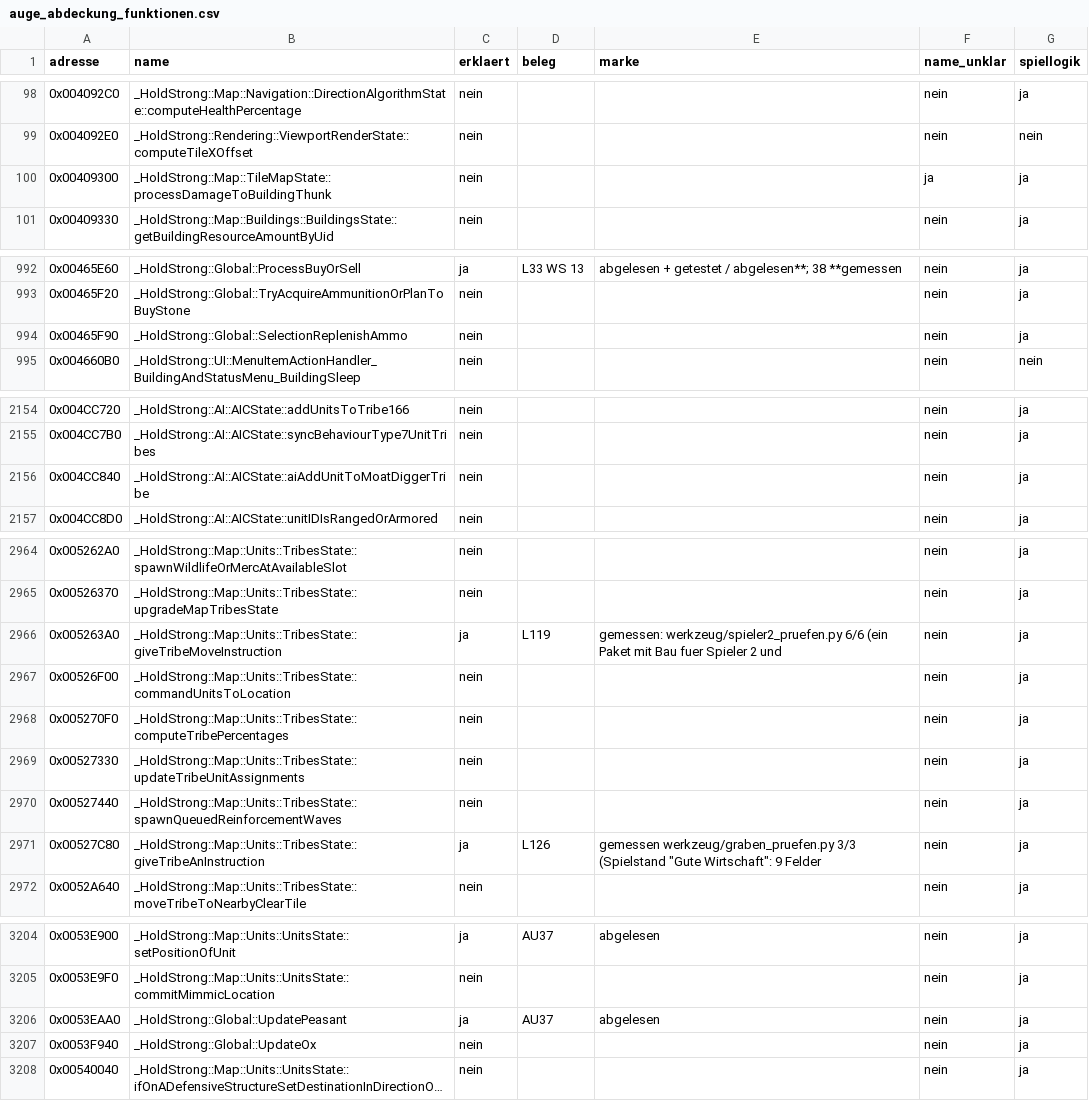
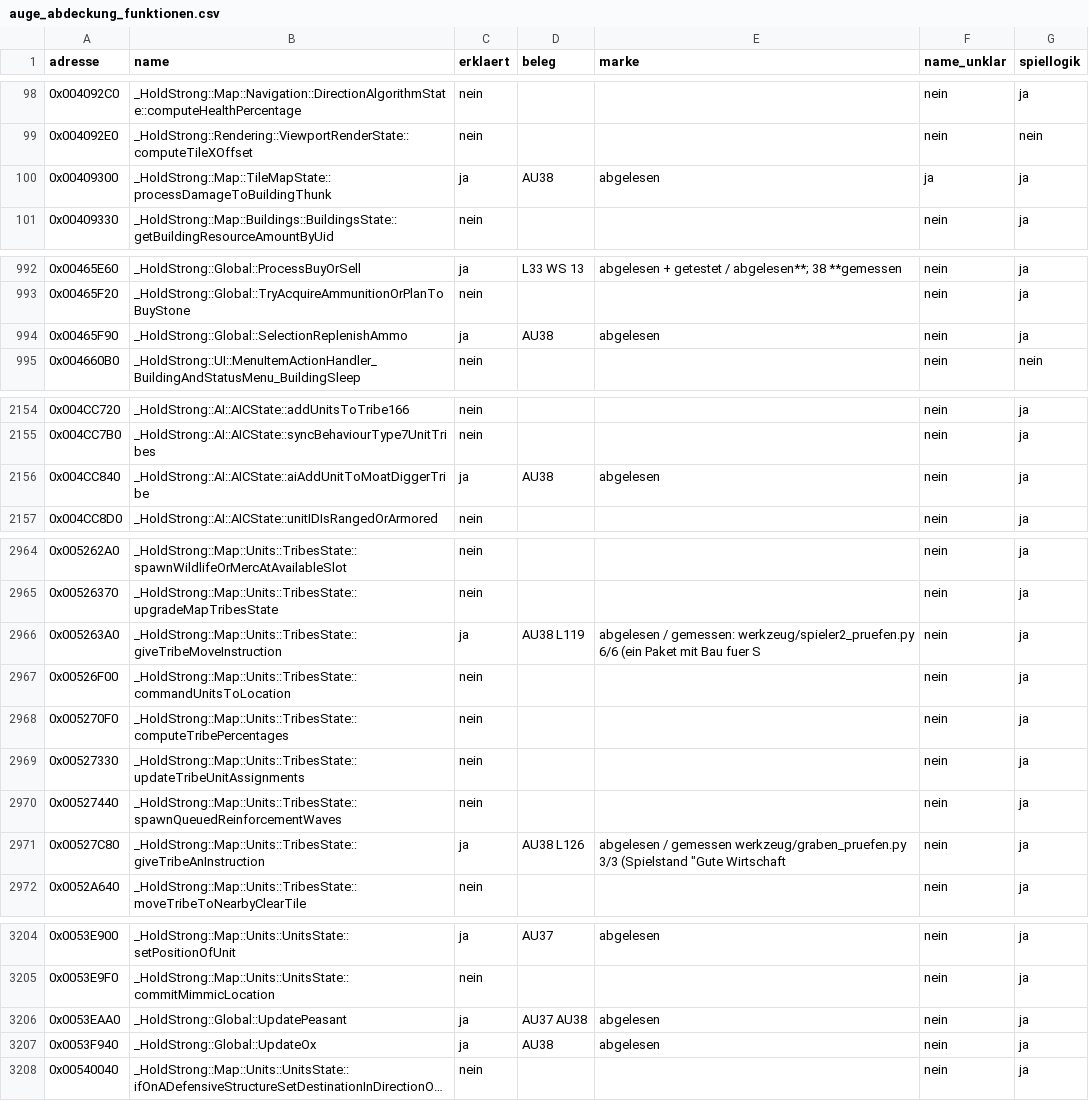
Before and after one commit to DanielFleger/Selfaware-AI, a CSV file: daten/auge_abdeckung_funktionen.csv, drawn as a sheet; only a part is shown, gaps mark what is left out; long unchanged cells end in …; the diff covers the shown part only; the diff names each change by its address in the sheet, - before the commit and + after, or states it on an @@ line.

Commit message:
B-267: restliche gelesene Einheitenfelder erklaert

```diff
--- a/daten/auge_abdeckung_funktionen.csv
+++ b/daten/auge_abdeckung_funktionen.csv
-C100 (erklaert): nein
+C100 (erklaert): ja
-D100 (beleg): (empty)
+D100 (beleg): AU38
-E100 (marke): (empty)
+E100 (marke): abgelesen
-C994 (erklaert): nein
+C994 (erklaert): ja
-D994 (beleg): (empty)
+D994 (beleg): AU38
-E994 (marke): (empty)
+E994 (marke): abgelesen
-C2156 (erklaert): nein
+C2156 (erklaert): ja
-D2156 (beleg): (empty)
+D2156 (beleg): AU38
-E2156 (marke): (empty)
+E2156 (marke): abgelesen
-D2966 (beleg): L119
+D2966 (beleg): AU38 L119
-E2966 (marke): gemessen: werkzeug/spieler2_pruefen.py 6/6 (ein Paket mit Bau fuer Spieler 2 und
+E2966 (marke): abgelesen / gemessen: werkzeug/spieler2_pruefen.py 6/6 (ein Paket mit Bau fuer S
-D2971 (beleg): L126
+D2971 (beleg): AU38 L126
-E2971 (marke): gemessen werkzeug/graben_pruefen.py 3/3 (Spielstand "Gute Wirtschaft": 9 Felder
+E2971 (marke): abgelesen / gemessen werkzeug/graben_pruefen.py 3/3 (Spielstand "Gute Wirtschaft
-D3206 (beleg): AU37
+D3206 (beleg): AU37 AU38
-C3207 (erklaert): nein
+C3207 (erklaert): ja
-D3207 (beleg): (empty)
+D3207 (beleg): AU38
-E3207 (marke): (empty)
+E3207 (marke): abgelesen
```
Also changed, not shown: 63 edited cells elsewhere in this file, daten/auge_abdeckung_felder.csv, 3 other files.
